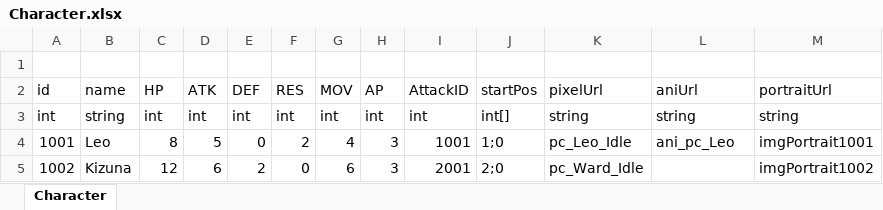
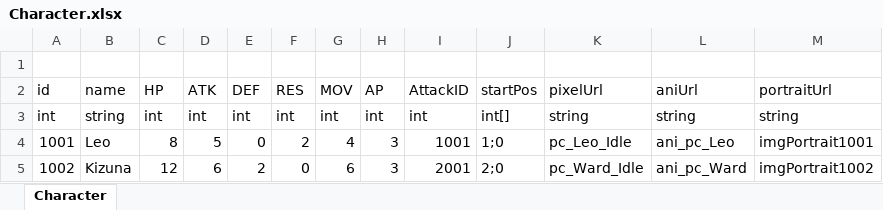
Before and after one commit to LUOHONGPENG/HermitRabbit, an Excel workbook: Assets/Excel/Character.xlsx, sheet Character, drawn as a sheet; values as stored, in another font and other column widths than the file's, no borders; the diff names each change by its address in the sheet, - before the commit and + after, or states it on an @@ line.

Commit message:
WardAniIdle

```diff
--- a/Assets/Excel/Character.xlsx (sheet Character)
+++ b/Assets/Excel/Character.xlsx (sheet Character)
-L5 (aniUrl): (empty)
+L5 (aniUrl): ani_pc_Ward
```
Also changed, not shown: 25 other files.
